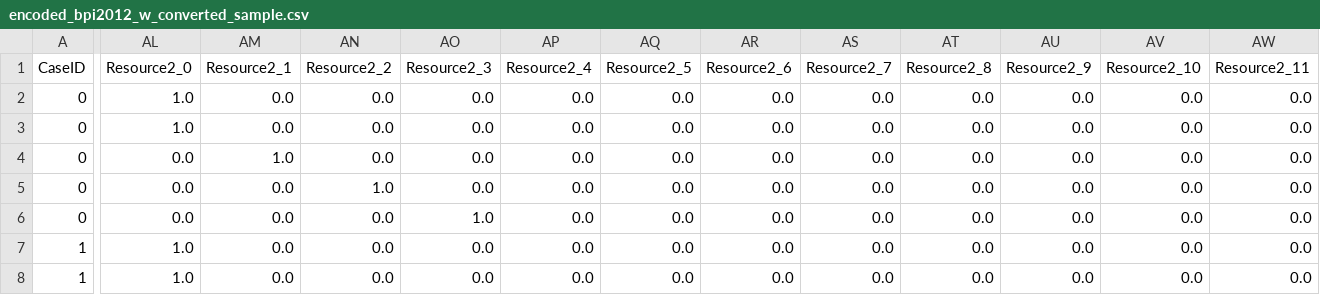
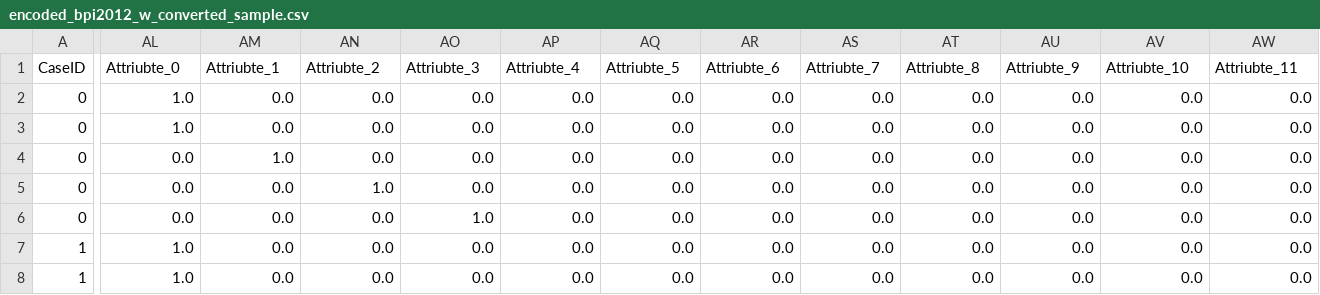
Before and after one commit to fau-is/wdwdl, a CSV file: wdwdl/data/encoded_bpi2012_w_converted_sample.csv, drawn as a sheet; only a part is shown, gaps mark what is left out; the diff covers the shown part only; the diff names each change by its address in the sheet, - before the commit and + after, or states it on an @@ line.

```diff
--- a/wdwdl/data/encoded_bpi2012_w_converted_sample.csv
+++ b/wdwdl/data/encoded_bpi2012_w_converted_sample.csv
-AL1: Resource2_0
+AL1: Attriubte_0
-AM1: Resource2_1
+AM1: Attriubte_1
-AN1: Resource2_2
+AN1: Attriubte_2
-AO1: Resource2_3
+AO1: Attriubte_3
-AP1: Resource2_4
+AP1: Attriubte_4
-AQ1: Resource2_5
+AQ1: Attriubte_5
-AR1: Resource2_6
+AR1: Attriubte_6
-AS1: Resource2_7
+AS1: Attriubte_7
-AT1: Resource2_8
+AT1: Attriubte_8
-AU1: Resource2_9
+AU1: Attriubte_9
-AV1: Resource2_10
+AV1: Attriubte_10
-AW1: Resource2_11
+AW1: Attriubte_11
```
Also changed, not shown: 17 edited cells elsewhere in this file, wdwdl/data/bpi2012_w_converted_sample.csv, 3 other files.
